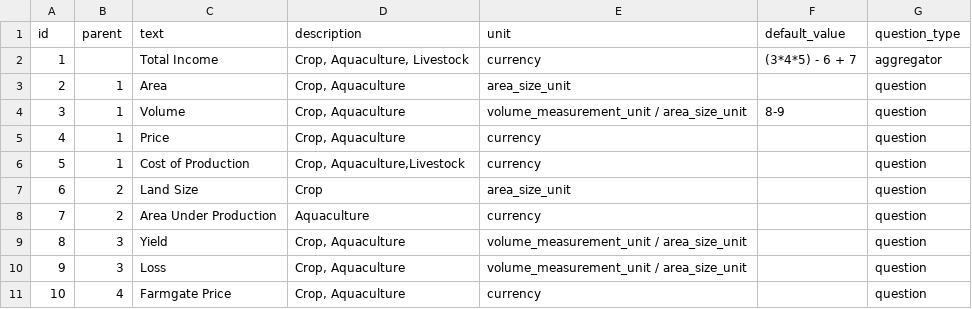
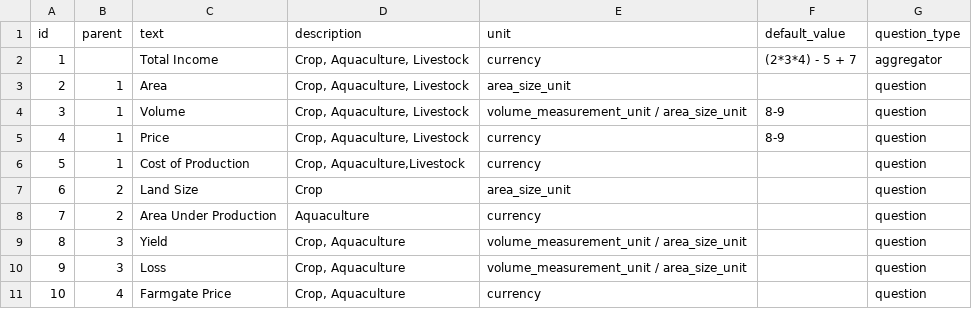
Before and after one commit to anjarakvo/IDH-IDC, a CSV file: backend/source/master/question.csv, drawn as a sheet; only a part is shown.

Commit message:
[#29] Update question and income driver data entry

```diff
--- a/backend/source/master/question.csv
+++ b/backend/source/master/question.csv
@@ -1,6 +1,6 @@
 id,parent,text,description,unit,default_value,question_type
-1,,Total Income,"Crop, Aquaculture, Livestock",currency,(3*4*5) - 6 + 7,aggregator
-2,1,Area,"Crop, Aquaculture",area_size_unit,,question
-3,1,Volume,"Crop, Aquaculture",volume_measurement_unit / area_size_unit,8-9,question
-4,1,Price,"Crop, Aquaculture",currency,,question
+1,,Total Income,"Crop, Aquaculture, Livestock",currency,(2*3*4) - 5 + 7,aggregator
+2,1,Area,"Crop, Aquaculture, Livestock",area_size_unit,,question
+3,1,Volume,"Crop, Aquaculture, Livestock",volume_measurement_unit / area_size_unit,8-9,question
+4,1,Price,"Crop, Aquaculture, Livestock",currency,8-9,question
 5,1,Cost of Production,"Crop, Aquaculture,Livestock",currency,,question
```
Also changed, not shown: 2 other files.
